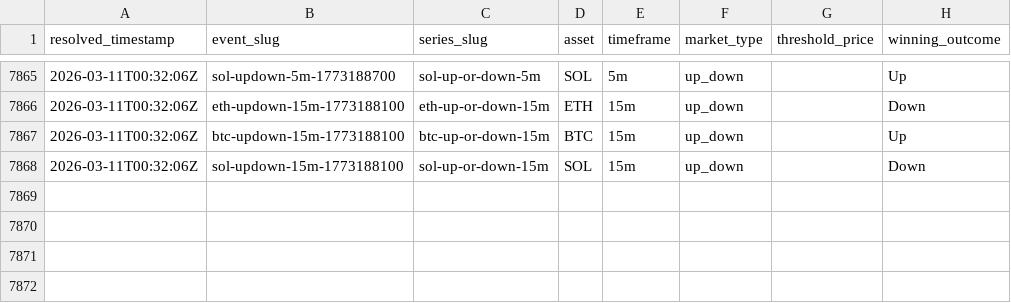
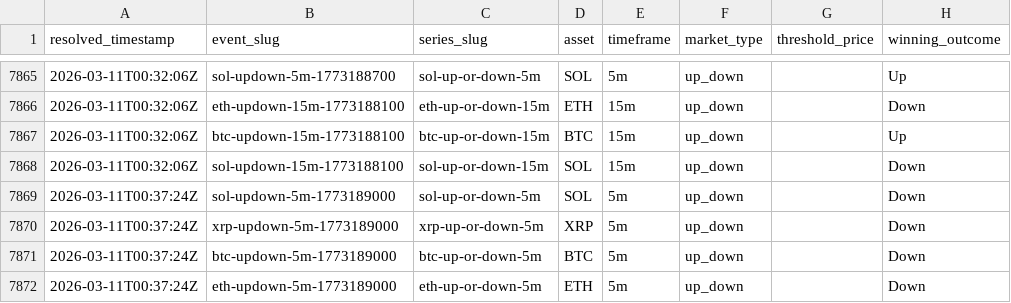
Before and after one commit to kuchak/PM-Trader, a CSV file: data/crypto_resolutions.csv, drawn as a sheet; only a part is shown, gaps mark what is left out; the diff names each change by its address in the sheet, - before the commit and + after, or states it on an @@ line.

```diff
--- a/data/crypto_resolutions.csv
+++ b/data/crypto_resolutions.csv
+row 7869: 2026-03-11T00:37:24Z | sol-updown-5m-1773189000 | sol-up-or-down-5m | SOL | 5m | up_down |  | Down
+row 7870: 2026-03-11T00:37:24Z | xrp-updown-5m-1773189000 | xrp-up-or-down-5m | XRP | 5m | up_down |  | Down
+row 7871: 2026-03-11T00:37:24Z | btc-updown-5m-1773189000 | btc-up-or-down-5m | BTC | 5m | up_down |  | Down
+row 7872: 2026-03-11T00:37:24Z | eth-updown-5m-1773189000 | eth-up-or-down-5m | ETH | 5m | up_down |  | Down
```
Also changed, not shown: 2 other files.
